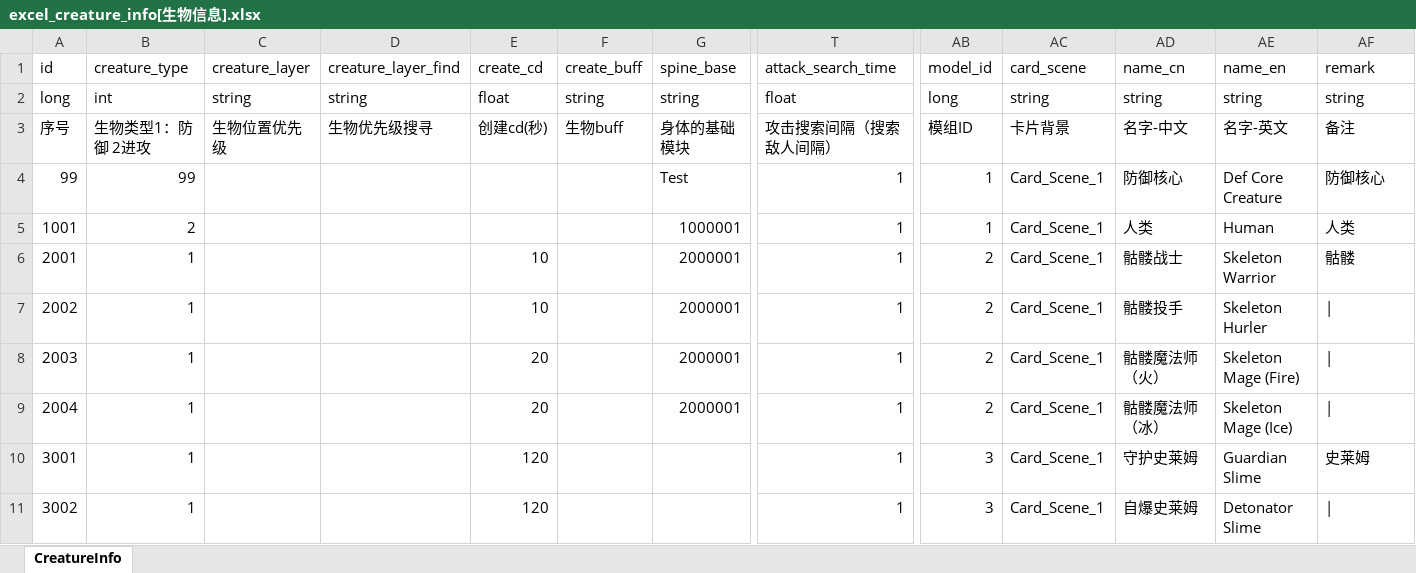
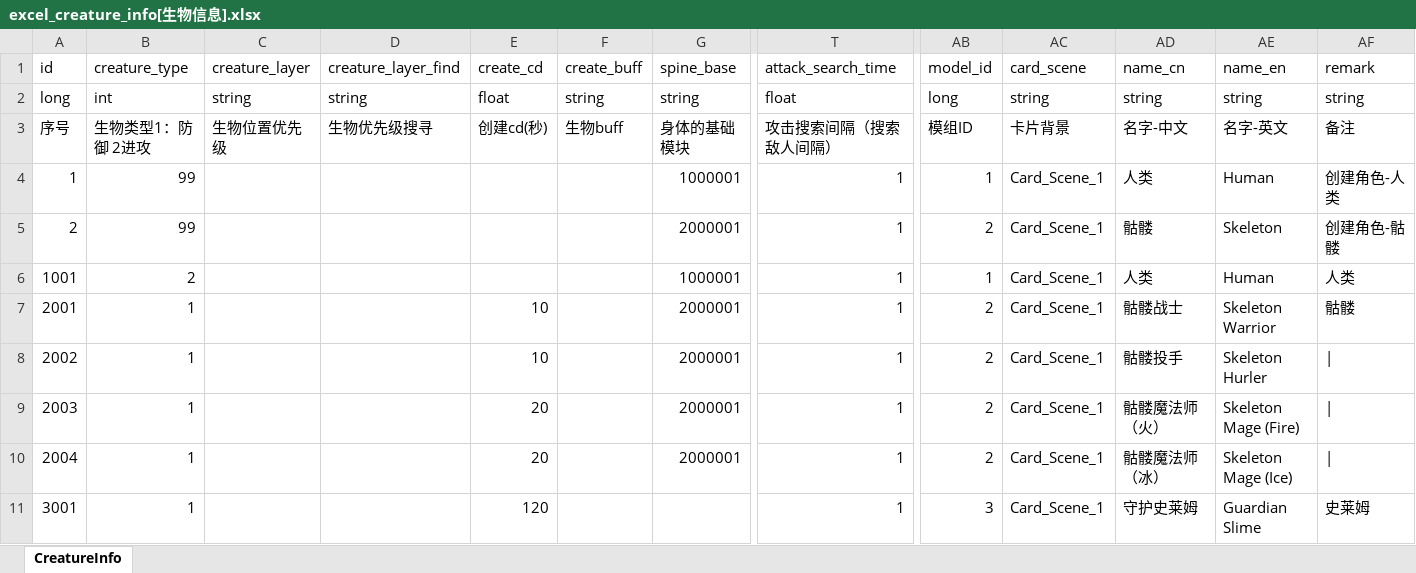
Before and after one commit to wobushiren79/DemonLordRoguelike, an Excel workbook: Demon Lord Roguelike/Assets/Data/Excel/excel_creature_info[生物信息].xlsx, sheet CreatureInfo, drawn as a sheet; only a part is shown, gaps mark what is left out; the shorter side is filled out with more unchanged rows; values as stored, in another font and other column widths than the file's, no borders; removed rows and columns are numbered as before the commit, all else as after; rows hold the shown columns only; the diff names each change by its address in the sheet, - before the commit and + after, or states it on an @@ line.

```diff
--- a/Demon Lord Roguelike/Assets/Data/Excel/excel_creature_info[生物信息].xlsx (sheet CreatureInfo)
+++ b/Demon Lord Roguelike/Assets/Data/Excel/excel_creature_info[生物信息].xlsx (sheet CreatureInfo)
-row 4: 99 | 99 |  |  |  |  | Test | 1 | 1 | Card_Scene_1 | 防御核心 | Def Core Creature | 防御核心
+row 4: 1 | 99 |  |  |  |  | 1000001 | 1 | 1 | Card_Scene_1 | 人类 | Human | 创建角色-人类
+row 5: 2 | 99 |  |  |  |  | 2000001 | 1 | 2 | Card_Scene_1 | 骷髅 | Skeleton | 创建角色-骷髅
```
Also changed, not shown: Demon Lord Roguelike/Assets/Data/Excel/excel_creature_info_random[生物随机信息] .xlsx, 16 other files.
